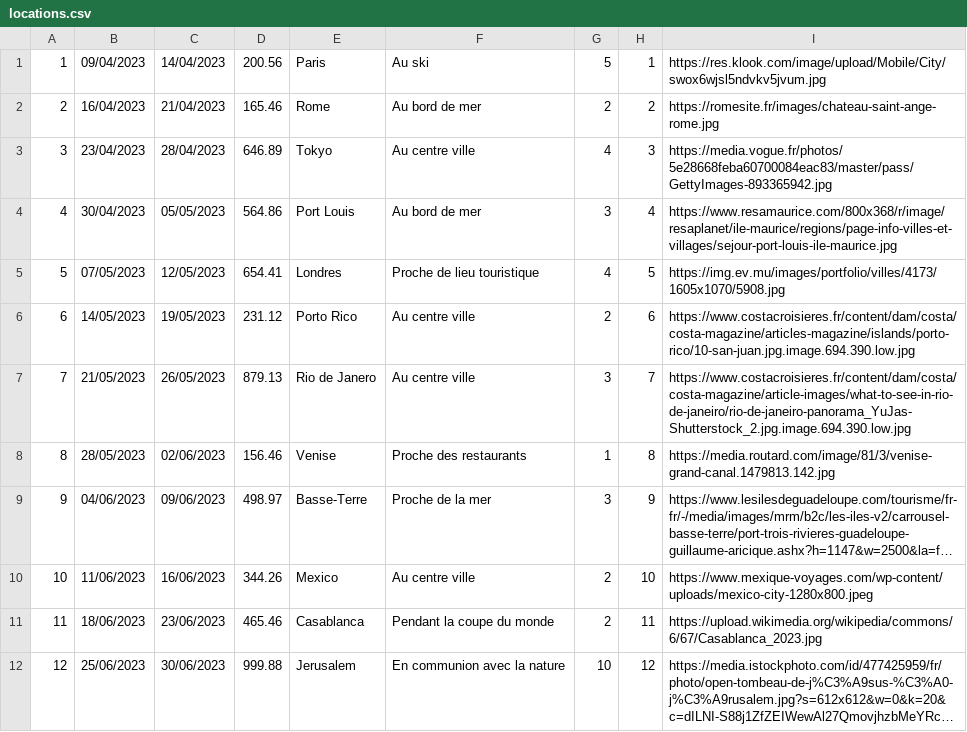
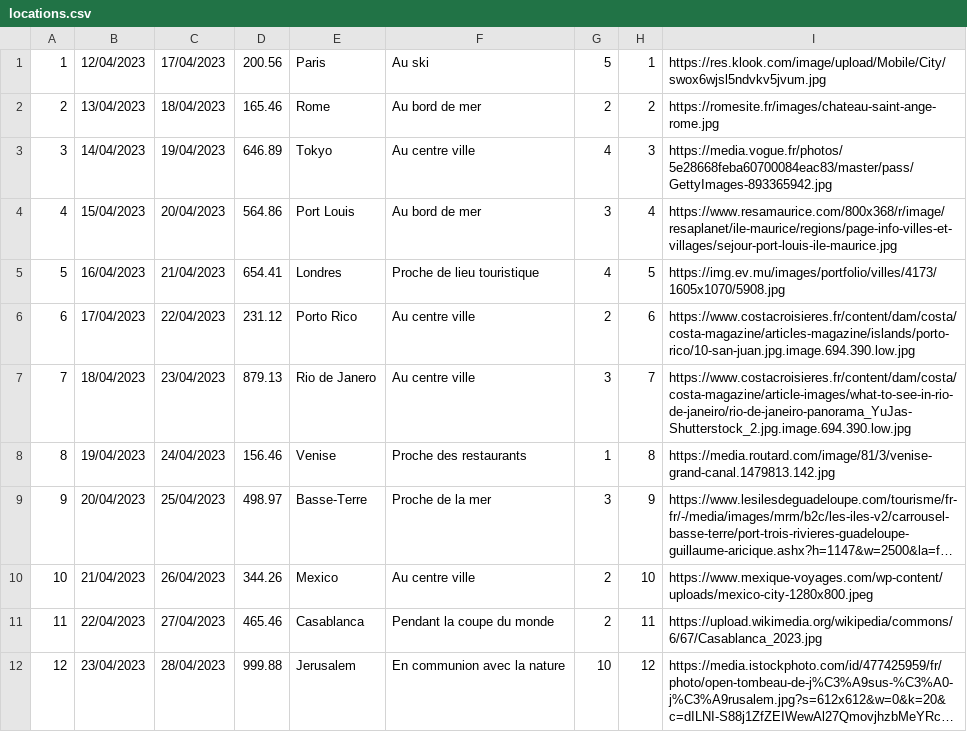
Before and after one commit to jerome-burgeat/projet-reservation-sejours, a CSV file: src/main/resources/com/example/projetreservationsejours/ressources/locations.csv, drawn as a sheet; long unchanged cells end in …; the diff names each change by its address in the sheet, - before the commit and + after, or states it on an @@ line.

```diff
--- a/src/main/resources/com/example/projetreservationsejours/ressources/locations.csv
+++ b/src/main/resources/com/example/projetreservationsejours/ressources/locations.csv
-B1: 09/04/2023
+B1: 12/04/2023
-C1: 14/04/2023
+C1: 17/04/2023
-B2: 16/04/2023
+B2: 13/04/2023
-C2: 21/04/2023
+C2: 18/04/2023
-B3: 23/04/2023
+B3: 14/04/2023
-C3: 28/04/2023
+C3: 19/04/2023
-B4: 30/04/2023
+B4: 15/04/2023
-C4: 05/05/2023
+C4: 20/04/2023
-B5: 07/05/2023
+B5: 16/04/2023
-C5: 12/05/2023
+C5: 21/04/2023
-B6: 14/05/2023
+B6: 17/04/2023
-C6: 19/05/2023
+C6: 22/04/2023
-B7: 21/05/2023
+B7: 18/04/2023
-C7: 26/05/2023
+C7: 23/04/2023
-B8: 28/05/2023
+B8: 19/04/2023
-C8: 02/06/2023
+C8: 24/04/2023
-B9: 04/06/2023
+B9: 20/04/2023
-C9: 09/06/2023
+C9: 25/04/2023
-B10: 11/06/2023
+B10: 21/04/2023
-C10: 16/06/2023
+C10: 26/04/2023
-B11: 18/06/2023
+B11: 22/04/2023
-C11: 23/06/2023
+C11: 27/04/2023
-B12: 25/06/2023
+B12: 23/04/2023
-C12: 30/06/2023
+C12: 28/04/2023
```
Also changed, not shown: 5 other files.
